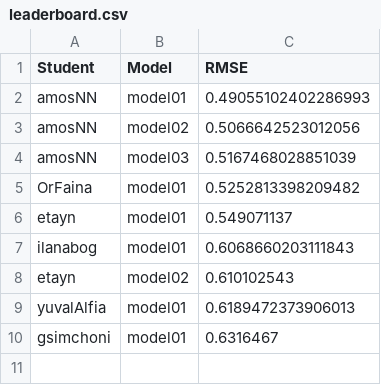
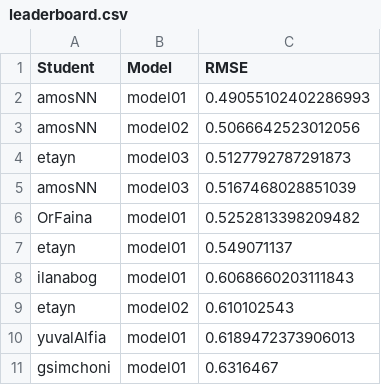
Before and after one commit to DSApps-2023/Class_Slides, a CSV file: leaderboard.csv, drawn as a sheet.

Commit message:
Updates leaderboard

```diff
--- a/leaderboard.csv
+++ b/leaderboard.csv
@@ -3,2 +3,3 @@ amosNN,model01,0.49055102402286993
 amosNN,model02,0.5066642523012056
+etayn,model03,0.5127792787291873
 amosNN,model03,0.5167468028851039
```
Also changed, not shown: 1 other file.
